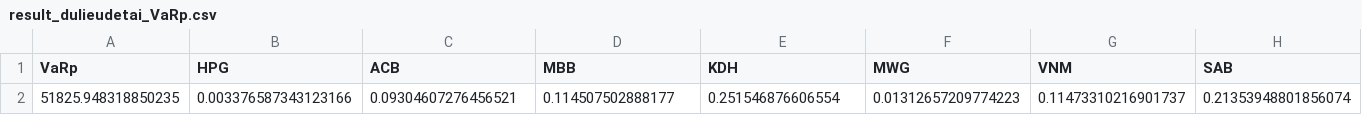
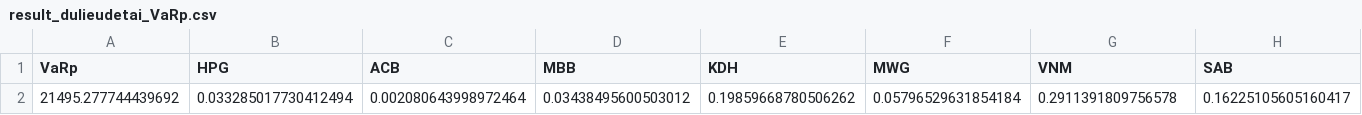
Before and after one commit to hoang6k/Evolutionary_stochastic_optimization_portfolio_selection, a CSV file: result/result_dulieudetai_VaRp.csv, drawn as a sheet; only a part is shown; removed rows and columns are numbered as before the commit, all else as after; rows hold the shown columns only; the diff names each change by its address in the sheet, - before the commit and + after, or states it on an @@ line.

Commit message:
fix and update result

```diff
--- a/result/result_dulieudetai_VaRp.csv
+++ b/result/result_dulieudetai_VaRp.csv
-row 2: 51825.948318850235 | 0.003376587343123166 | 0.09304607276456521 | 0.114507502888177 | 0.251546876606554 | 0.01312657209774223 | 0.11473310216901737 | 0.21353948801856074
+row 2: 21495.277744439692 | 0.033285017730412494 | 0.002080643998972464 | 0.03438495600503012 | 0.19859668780506262 | 0.05796529631854184 | 0.2911391809756578 | 0.16225105605160417
```
Also changed, not shown: 29 other files.
